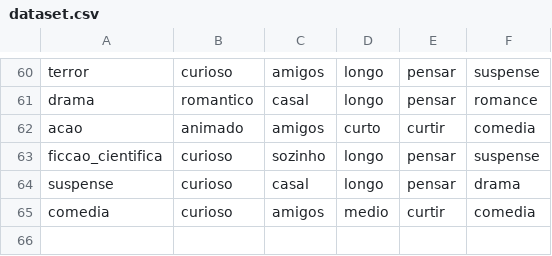
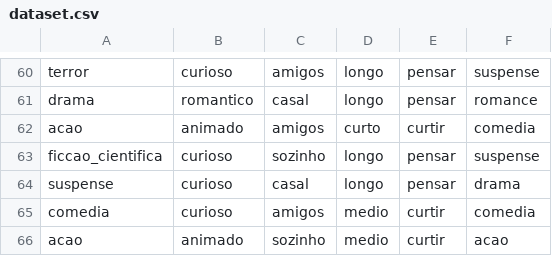
Before and after one commit to vitorrosa0/TrabalhoChatBot-IAML, a CSV file: dataset.csv, drawn as a sheet; only a part is shown, gaps mark what is left out; the diff names each change by its address in the sheet, - before the commit and + after, or states it on an @@ line.

Commit message:
ajuste das escritas no dataset

```diff
--- a/dataset.csv
+++ b/dataset.csv
+row 66: acao | animado | sozinho | medio | curtir | acao
```
Also changed, not shown: 1 other file.
